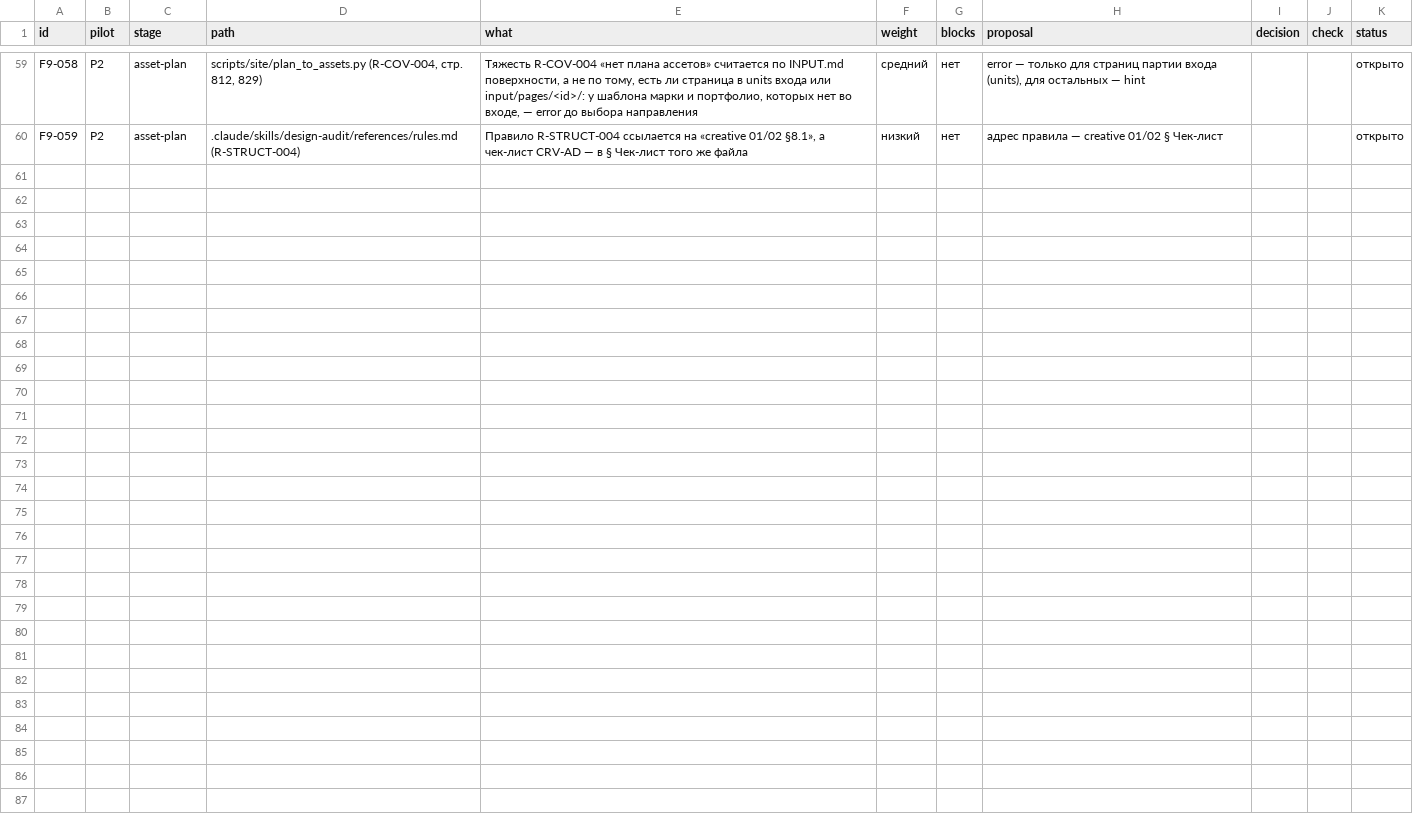
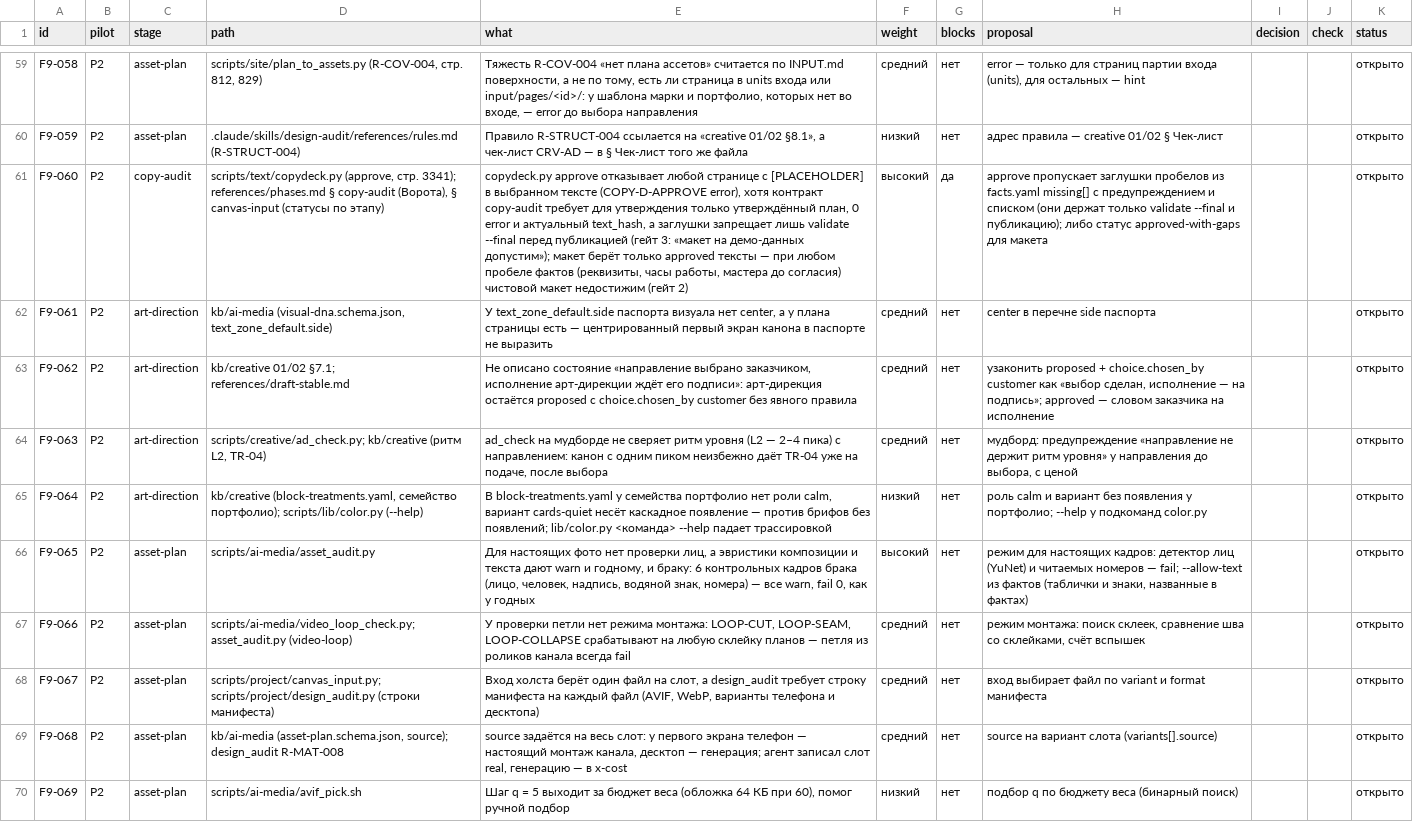
Before and after one commit to gommgo/business-strategy-template, a TSV file: research/design-build/phase-9/pilots/FINDINGS.tsv, drawn as a sheet; only a part is shown, gaps mark what is left out; the diff names each change by its address in the sheet, - before the commit and + after, or states it on an @@ line.

Commit message:
docs(research): пилот P2, С2 в чате — выбор направления d, делегирование текстов и ассетов, арт-дирекция и паспорт, кадры канала; находки F9-060…F9-069; строка сессии С2

```diff
--- a/research/design-build/phase-9/pilots/FINDINGS.tsv
+++ b/research/design-build/phase-9/pilots/FINDINGS.tsv
+row 61: F9-060 | P2 | copy-audit | scripts/text/copydeck.py (approve, стр. 3341); references/phases.md § copy-audit (Ворота), § canvas-input (статусы по этапу) | copydeck.py approve отказывает любой странице с [PLACEHOLDER] в выбранном тексте (COPY-D-APPROVE error), хотя контракт copy-audit требует для утверждения только утверждённый план, 0 error и актуальный text_hash, а заглушки запрещает лишь validate --final перед публикацией (гейт 3: «макет на демо-данных допустим»); макет берёт только approved тексты — при любом пробеле фактов (реквизиты, часы работы, мастера до согласия) чистовой макет недостижим (гейт 2) | высокий | да | approve пропускает заглушки пробелов из facts.yaml missing[] с предупреждением и списком (они держат только validate --final и публикацию); либо статус approved-with-gaps для макета |  |  | открыто
+row 62: F9-061 | P2 | art-direction | kb/ai-media (visual-dna.schema.json, text_zone_default.side) | У text_zone_default.side паспорта визуала нет center, а у плана страницы есть — центрированный первый экран канона в паспорте не выразить | средний | нет | center в перечне side паспорта |  |  | открыто
+row 63: F9-062 | P2 | art-direction | kb/creative 01/02 §7.1; references/draft-stable.md | Не описано состояние «направление выбрано заказчиком, исполнение арт-дирекции ждёт его подписи»: арт-дирекция остаётся proposed с choice.chosen_by customer без явного правила | средний | нет | узаконить proposed + choice.chosen_by customer как «выбор сделан, исполнение — на подпись»; approved — словом заказчика на исполнение |  |  | открыто
+row 64: F9-063 | P2 | art-direction | scripts/creative/ad_check.py; kb/creative (ритм L2, TR-04) | ad_check на мудборде не сверяет ритм уровня (L2 — 2–4 пика) с направлением: канон с одним пиком неизбежно даёт TR-04 уже на подаче, после выбора | средний | нет | мудборд: предупреждение «направление не держит ритм уровня» у направления до выбора, с ценой |  |  | открыто
+row 65: F9-064 | P2 | art-direction | kb/creative (block-treatments.yaml, семейство портфолио); scripts/lib/color.py (--help) | В block-treatments.yaml у семейства портфолио нет роли calm, вариант cards-quiet несёт каскадное появление — против брифов без появлений; lib/color.py <команда> --help падает трассировкой | низкий | нет | роль calm и вариант без появления у портфолио; --help у подкоманд color.py |  |  | открыто
+row 66: F9-065 | P2 | asset-plan | scripts/ai-media/asset_audit.py | Для настоящих фото нет проверки лиц, а эвристики композиции и текста дают warn и годному, и браку: 6 контрольных кадров брака (лицо, человек, надпись, водяной знак, номера) — все warn, fail 0, как у годных | высокий | нет | режим для настоящих кадров: детектор лиц (YuNet) и читаемых номеров — fail; --allow-text из фактов (таблички и знаки, названные в фактах) |  |  | открыто
+row 67: F9-066 | P2 | asset-plan | scripts/ai-media/video_loop_check.py; asset_audit.py (video-loop) | У проверки петли нет режима монтажа: LOOP-CUT, LOOP-SEAM, LOOP-COLLAPSE срабатывают на любую склейку планов — петля из роликов канала всегда fail | средний | нет | режим монтажа: поиск склеек, сравнение шва со склейками, счёт вспышек |  |  | открыто
+row 68: F9-067 | P2 | asset-plan | scripts/project/canvas_input.py; scripts/project/design_audit.py (строки манифеста) | Вход холста берёт один файл на слот, а design_audit требует строку манифеста на каждый файл (AVIF, WebP, варианты телефона и десктопа) | средний | нет | вход выбирает файл по variant и format манифеста |  |  | открыто
+row 69: F9-068 | P2 | asset-plan | kb/ai-media (asset-plan.schema.json, source); design_audit R-MAT-008 | source задаётся на весь слот: у первого экрана телефон — настоящий монтаж канала, десктоп — генерация; агент записал слот real, генерацию — в x-cost | средний | нет | source на вариант слота (variants[].source) |  |  | открыто
+row 70: F9-069 | P2 | asset-plan | scripts/ai-media/avif_pick.sh | Шаг q = 5 выходит за бюджет веса (обложка 64 КБ при 60), помог ручной подбор | низкий | нет | подбор q по бюджету веса (бинарный поиск) |  |  | открыто
```
Also changed, not shown: research/design-build/phase-9/pilots/P2/sessions.tsv, 1 other file.
